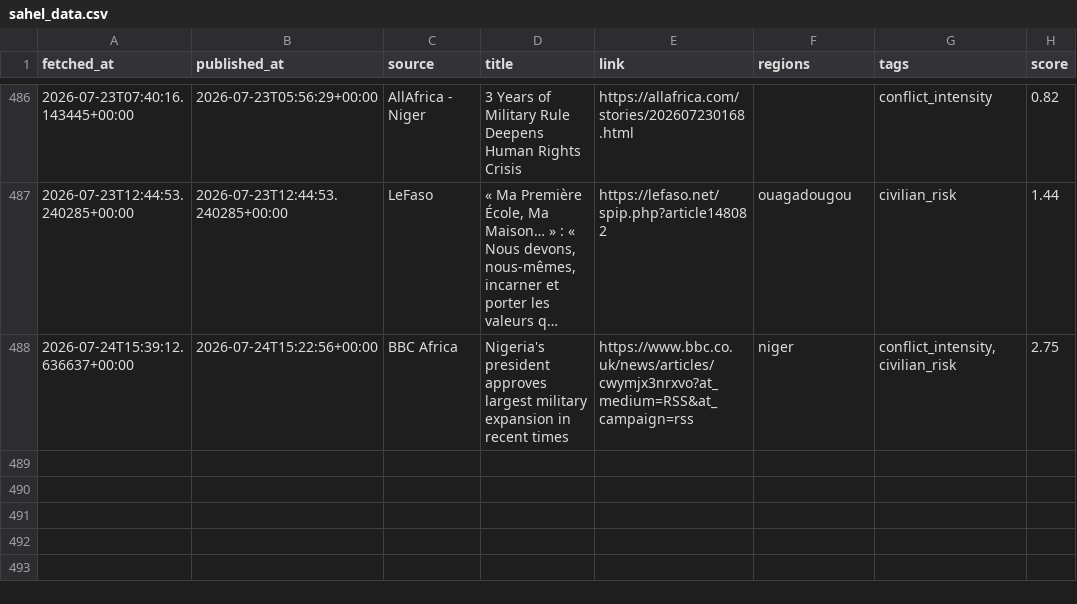
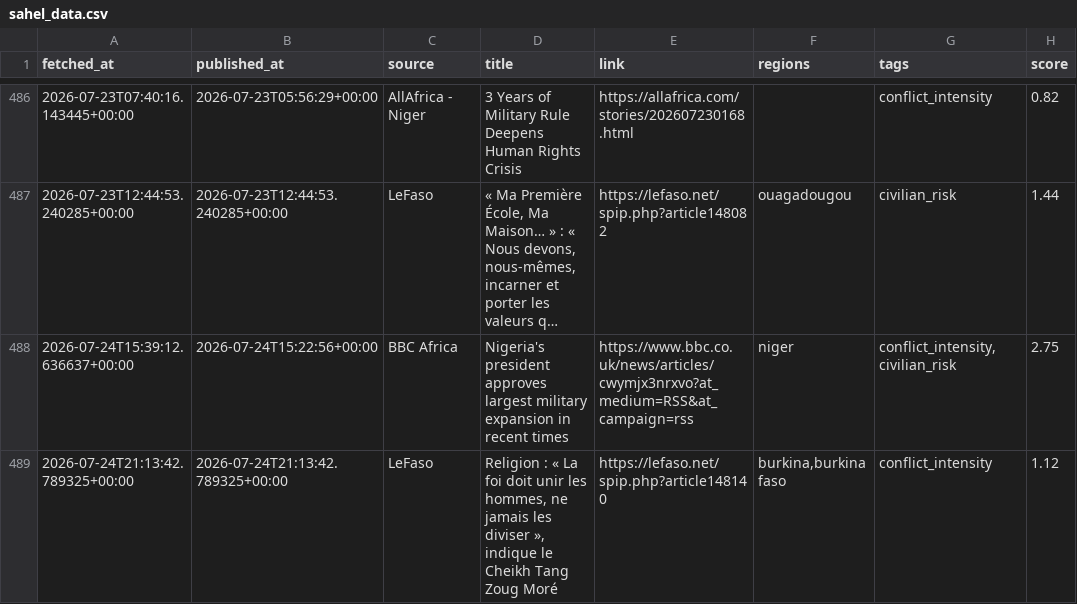
Before and after one commit to MonarchCastleTech/MonarchCastle, a CSV file: Sahel Region Threat Index (SRTI)/sahel_data.csv, drawn as a sheet; only a part is shown, gaps mark what is left out; long unchanged cells end in …; the diff names each change by its address in the sheet, - before the commit and + after, or states it on an @@ line.

Commit message:
Update SRTI data

```diff
--- a/Sahel Region Threat Index (SRTI)/sahel_data.csv
+++ b/Sahel Region Threat Index (SRTI)/sahel_data.csv
+row 489: 2026-07-24T21:13:42.789325+00:00 | 2026-07-24T21:13:42.789325+00:00 | LeFaso | Religion : « La foi doit unir les hommes, ne jamais les diviser », indique le Cheikh Tang Zoug Moré | https://lefaso.net/spip.php?article148140 | burkina,burkina faso | conflict_intensity | 1.12
```
Also changed, not shown: 4 other files.
